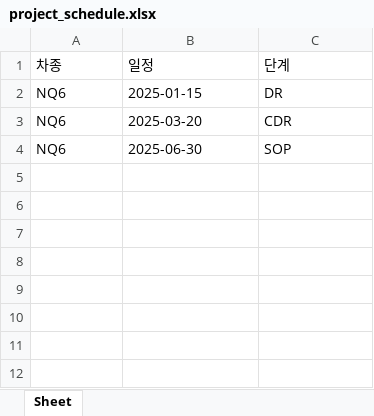
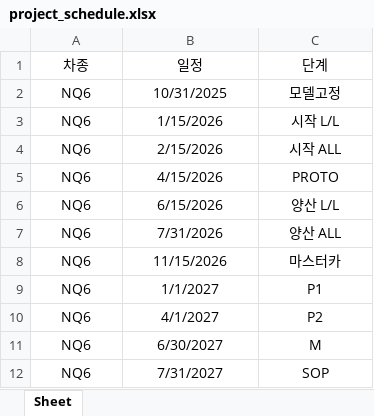
Before and after one commit to beomjun121/NEWCAR, an Excel workbook: data/project_schedule.xlsx, sheet Sheet, drawn as a sheet; values as stored, in another font and other column widths than the file's, no borders; removed rows and columns are numbered as before the commit, all else as after; the diff names each change by its address in the sheet, - before the commit and + after, or states it on an @@ line.

```diff
--- a/data/project_schedule.xlsx (sheet Sheet)
+++ b/data/project_schedule.xlsx (sheet Sheet)
-A1:C1 alignment: left
+A1:C1 alignment: center
-row 2: NQ6 | 2025-01-15 | DR
-row 3: NQ6 | 2025-03-20 | CDR
+row 2: NQ6 | 10/31/2025 | 모델고정
+row 3: NQ6 | 1/15/2026 | 시작 L/L
+row 4: NQ6 | 2/15/2026 | 시작 ALL
+row 5: NQ6 | 4/15/2026 | PROTO
+row 6: NQ6 | 6/15/2026 | 양산 L/L
+row 7: NQ6 | 7/31/2026 | 양산 ALL
+row 8: NQ6 | 11/15/2026 | 마스터카
+row 9: NQ6 | 1/1/2027 | P1
+row 10: NQ6 | 4/1/2027 | P2
+row 11: NQ6 | 6/30/2027 | M
-A12:C12 alignment: left
+A12:C12 alignment: center
-B12 (일정): 2025-06-30
+B12 (일정): 7/31/2027
```
Also changed, not shown: data/customer_issue.xlsx, data/internal_issue.xlsx, 5 other files.
